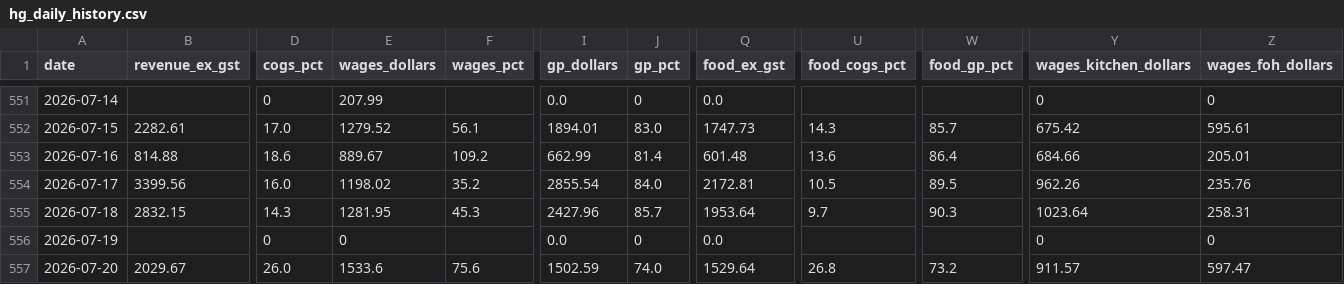
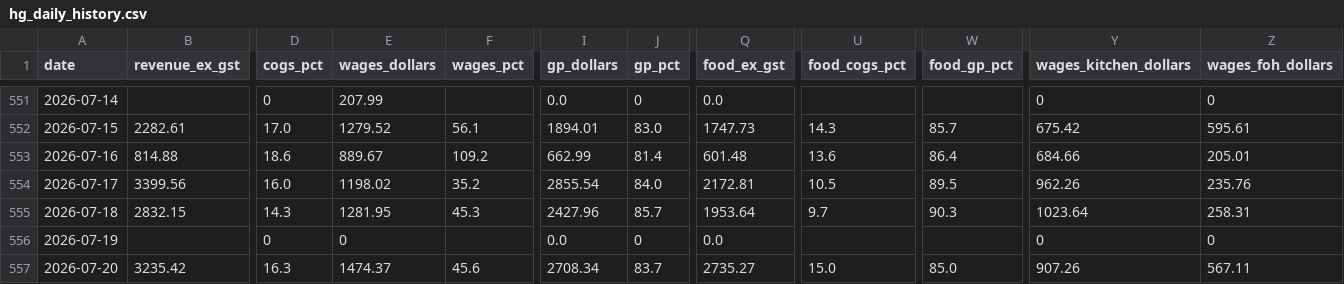
Before and after one commit to zakstowaway/mari-daily-reporting, a CSV file: data/hg_daily_history.csv, drawn as a sheet; only a part is shown, gaps mark what is left out; the diff covers the shown part only; the diff names each change by its address in the sheet, - before the commit and + after, or states it on an @@ line.

Commit message:
Daily pull harry 2026-07-20

```diff
--- a/data/hg_daily_history.csv
+++ b/data/hg_daily_history.csv
-B557 (revenue_ex_gst): 2029.67
+B557 (revenue_ex_gst): 3235.42
-D557 (cogs_pct): 26.0
+D557 (cogs_pct): 16.3
-E557 (wages_dollars): 1533.6
+E557 (wages_dollars): 1474.37
-F557 (wages_pct): 75.6
+F557 (wages_pct): 45.6
-I557 (gp_dollars): 1502.59
+I557 (gp_dollars): 2708.34
-J557 (gp_pct): 74.0
+J557 (gp_pct): 83.7
-Q557 (food_ex_gst): 1529.64
+Q557 (food_ex_gst): 2735.27
-U557 (food_cogs_pct): 26.8
+U557 (food_cogs_pct): 15.0
-W557 (food_gp_pct): 73.2
+W557 (food_gp_pct): 85.0
-Y557 (wages_kitchen_dollars): 911.57
+Y557 (wages_kitchen_dollars): 907.26
-Z557 (wages_foh_dollars): 597.47
+Z557 (wages_foh_dollars): 567.11
```
Also changed, not shown: 3 edited cells elsewhere in this file, 2 other files.
